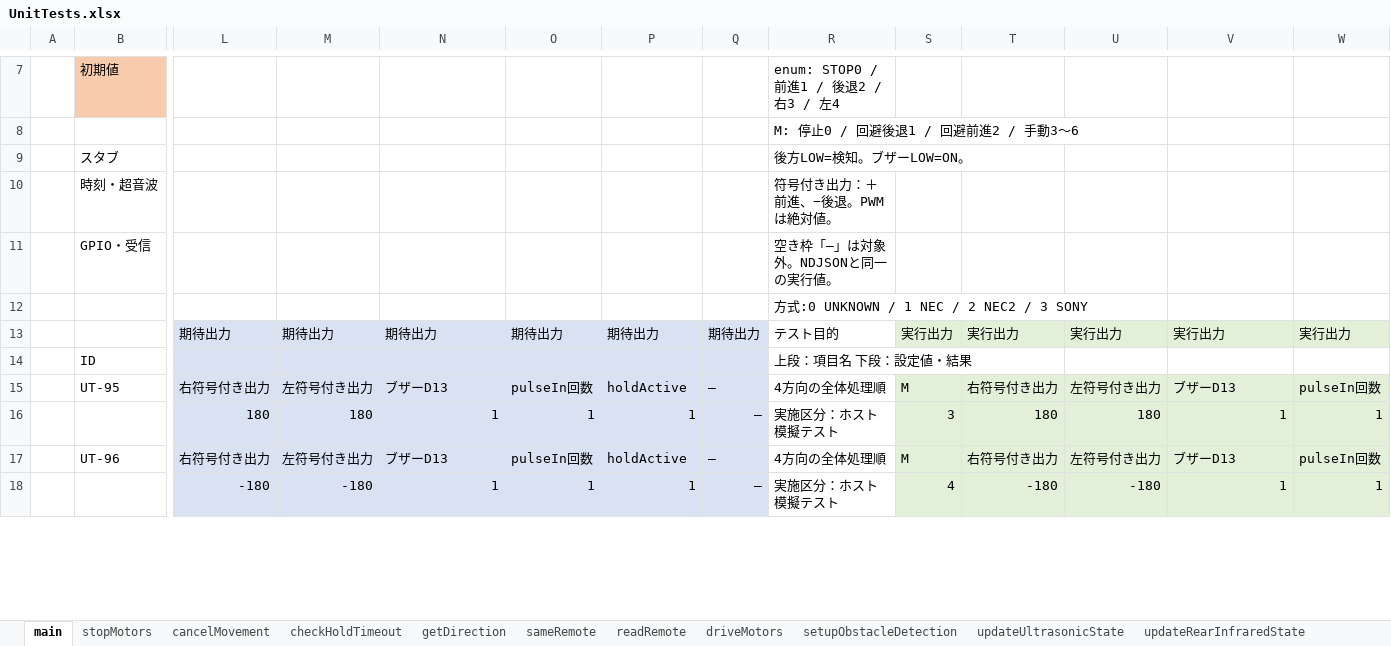
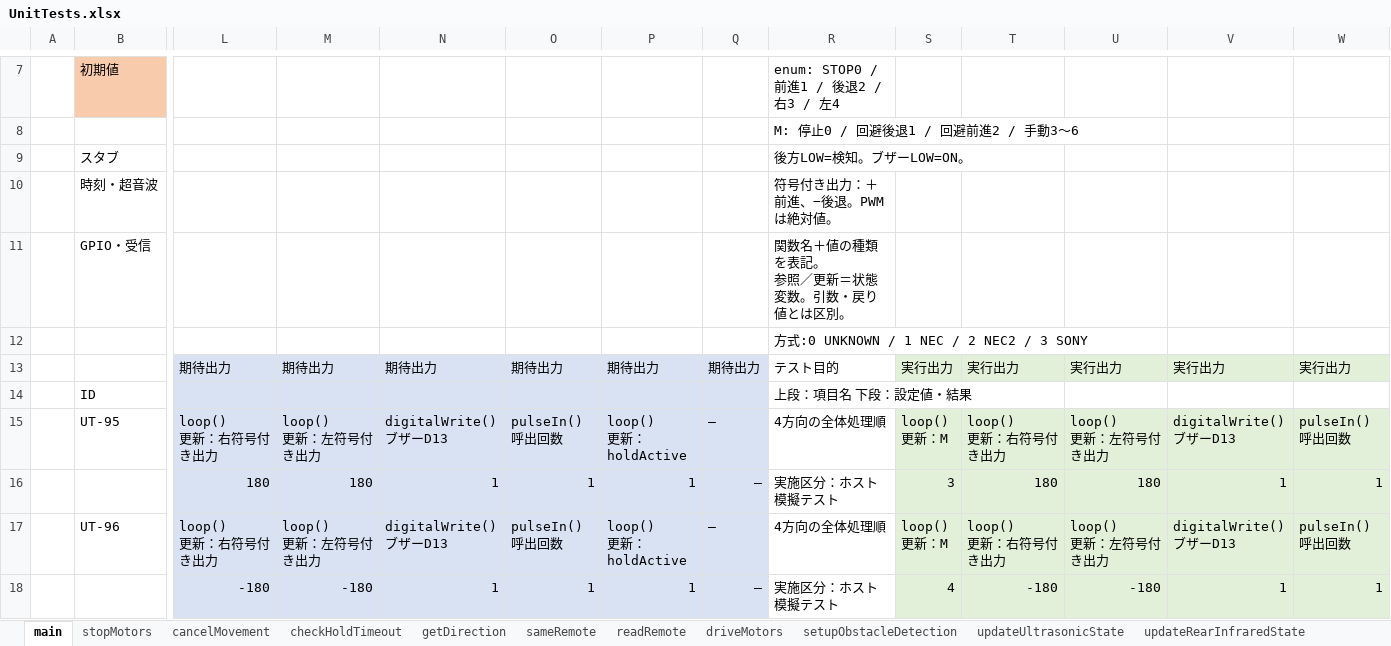
Before and after one commit to aaa1550/-, an Excel workbook: docs/testing/CompletedObstacleCar/UnitTests.xlsx, sheet main, drawn as a sheet; only a part is shown, gaps mark what is left out; values as stored, in another font and other column widths than the file's, no borders; conditional formats not drawn; removed rows and columns are numbered as before the commit, all else as after; rows hold the shown columns only; ↵ is a line break in a cell; the diff covers the shown part only; the diff names each change by its address in the sheet, - before the commit and + after, or states it on an @@ line.

```diff
--- a/docs/testing/CompletedObstacleCar/UnitTests.xlsx (sheet main)
+++ b/docs/testing/CompletedObstacleCar/UnitTests.xlsx (sheet main)
-R11: 空き枠「—」は対象外。NDJSONと同一の実行値。
+R11: 関数名＋値の種類を表記。 ↵ 参照／更新＝状態変数。引数・戻り値とは区別。
-row 15:  | UT-95 | 右符号付き出力 | 左符号付き出力 | ブザーD13 | pulseIn回数 | holdActive | — | 4方向の全体処理順 | M | 右符号付き出力 | 左符号付き出力 | ブザーD13 | pulseIn回数
+row 15:  | UT-95 | loop() ↵ 更新：右符号付き出力 | loop() ↵ 更新：左符号付き出力 | digitalWrite() ↵ ブザーD13 | pulseIn() ↵ 呼出回数 | loop() ↵ 更新：holdActive | — | 4方向の全体処理順 | loop() ↵ 更新：M | loop() ↵ 更新：右符号付き出力 | loop() ↵ 更新：左符号付き出力 | digitalWrite() ↵ ブザーD13 | pulseIn() ↵ 呼出回数
-row 17:  | UT-96 | 右符号付き出力 | 左符号付き出力 | ブザーD13 | pulseIn回数 | holdActive | — | 4方向の全体処理順 | M | 右符号付き出力 | 左符号付き出力 | ブザーD13 | pulseIn回数
+row 17:  | UT-96 | loop() ↵ 更新：右符号付き出力 | loop() ↵ 更新：左符号付き出力 | digitalWrite() ↵ ブザーD13 | pulseIn() ↵ 呼出回数 | loop() ↵ 更新：holdActive | — | 4方向の全体処理順 | loop() ↵ 更新：M | loop() ↵ 更新：右符号付き出力 | loop() ↵ 更新：左符号付き出力 | digitalWrite() ↵ ブザーD13 | pulseIn() ↵ 呼出回数
```
Also changed, not shown: 2 added rows, 2 removed rows and 72 edited cells elsewhere in this sheet, sheet readRemote, sheet updateUltrasonicState, sheet stopMotors, sheet updateVehicleState, sheet applyObstacleMovement, sheet driveMotors, 8 more sheets, docs/testing/CompletedObstacleCar/UnitTestsTemplate.xlsx, 3 other files.
